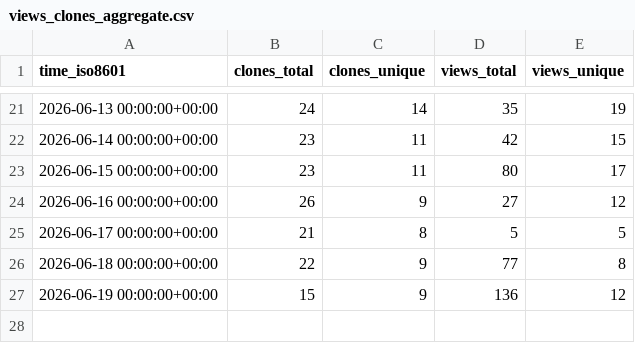
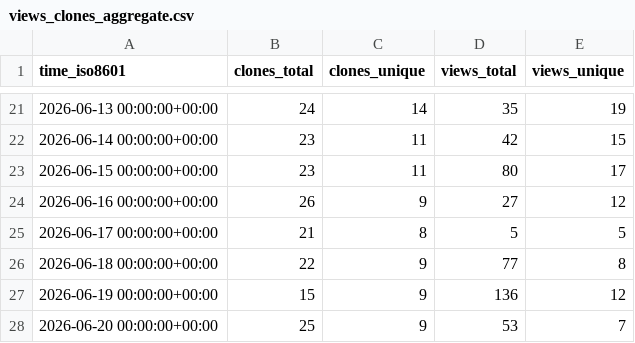
Before and after one commit to ckyern123/Slay-The-Robot, a CSV file: DesirePathGames/Slay-The-Robot/ghrs-data/views_clones_aggregate.csv, drawn as a sheet; only a part is shown, gaps mark what is left out.

```diff
--- a/DesirePathGames/Slay-The-Robot/ghrs-data/views_clones_aggregate.csv
+++ b/DesirePathGames/Slay-The-Robot/ghrs-data/views_clones_aggregate.csv
@@ -27 +27,2 @@ time_iso8601,clones_total,clones_unique,views_total,views_unique
 2026-06-19 00:00:00+00:00,15,9,136,12
+2026-06-20 00:00:00+00:00,25,9,53,7
```
Also changed, not shown: 1 other file.
